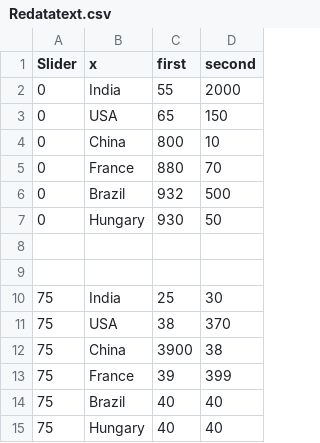
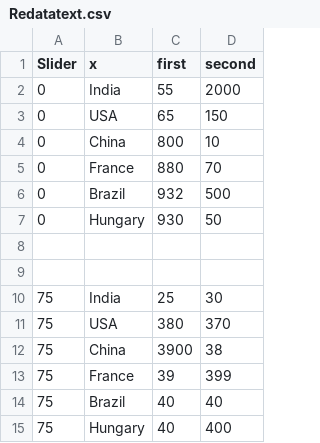
Before and after one commit to sabby2436/Dataset, a CSV file: Redatatext.csv, drawn as a sheet.

Commit message:
Update Redatatext.csv

```diff
--- a/Redatatext.csv
+++ b/Redatatext.csv
@@ -10,3 +10,3 @@ Slider,x,first,second
 75,"India",25,30
-75,"USA",38,370
+75,"USA",380,370
 75,"China",3900,38
@@ -14,2 +14,2 @@ Slider,x,first,second
 75,"Brazil",40,40
-75,"Hungary",40,40
+75,"Hungary",40,400
```
